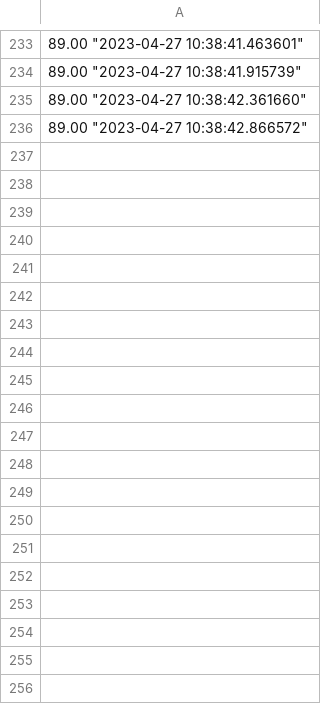
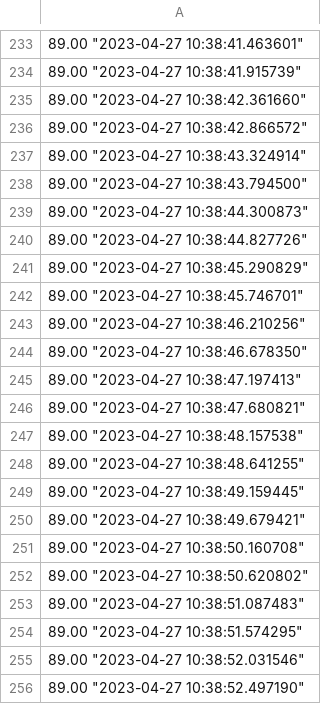
Before and after one commit to nakujaproject/recoveryN3, a CSV file: Recovery/ejection-test-app/piston_force.csv, drawn as a sheet; only a part is shown, gaps mark what is left out; the diff covers the shown part only; the diff names each change by its address in the sheet, - before the commit and + after, or states it on an @@ line.

Commit message:
added nichrome counter time

```diff
--- a/Recovery/ejection-test-app/piston_force.csv
+++ b/Recovery/ejection-test-app/piston_force.csv
+row 237: 89.00 "2023-04-27 10:38:43.324914"
+row 238: 89.00 "2023-04-27 10:38:43.794500"
+row 239: 89.00 "2023-04-27 10:38:44.300873"
+row 240: 89.00 "2023-04-27 10:38:44.827726"
+row 241: 89.00 "2023-04-27 10:38:45.290829"
+row 242: 89.00 "2023-04-27 10:38:45.746701"
+row 243: 89.00 "2023-04-27 10:38:46.210256"
+row 244: 89.00 "2023-04-27 10:38:46.678350"
+row 245: 89.00 "2023-04-27 10:38:47.197413"
+row 246: 89.00 "2023-04-27 10:38:47.680821"
+row 247: 89.00 "2023-04-27 10:38:48.157538"
+row 248: 89.00 "2023-04-27 10:38:48.641255"
+row 249: 89.00 "2023-04-27 10:38:49.159445"
+row 250: 89.00 "2023-04-27 10:38:49.679421"
+row 251: 89.00 "2023-04-27 10:38:50.160708"
+row 252: 89.00 "2023-04-27 10:38:50.620802"
+row 253: 89.00 "2023-04-27 10:38:51.087483"
+row 254: 89.00 "2023-04-27 10:38:51.574295"
+row 255: 89.00 "2023-04-27 10:38:52.031546"
+row 256: 89.00 "2023-04-27 10:38:52.497190"
```
Also changed, not shown: 98 added rows elsewhere in this file.
